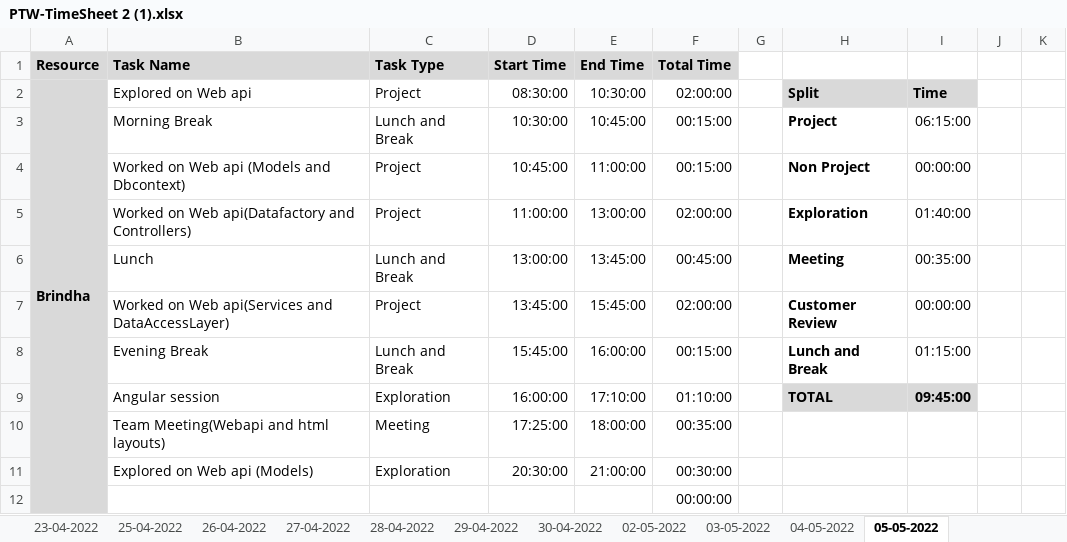
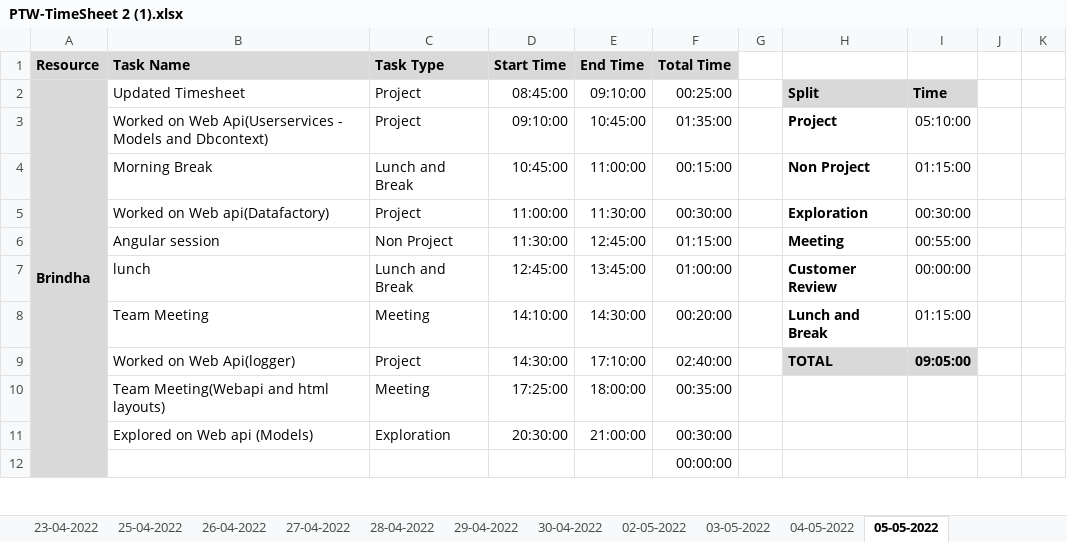
Before and after one commit to AspireTeamGenesis/Profile_Management, an Excel workbook: Process/Timesheet/PTW-TimeSheet 2 (1).xlsx, sheet 05-05-2022, drawn as a sheet; only a part is shown; values as stored, in another font and other column widths than the file's, no borders; conditional formats not drawn; removed rows and columns are numbered as before the commit, all else as after; rows hold the shown columns only; the diff names each change by its address in the sheet, - before the commit and + after, or states it on an @@ line.

Commit message:
Updated timesheet_yoga

```diff
--- a/Process/Timesheet/PTW-TimeSheet 2 (1).xlsx (sheet 05-05-2022)
+++ b/Process/Timesheet/PTW-TimeSheet 2 (1).xlsx (sheet 05-05-2022)
-B2 (Task Name): Explored on Web api
+B2 (Task Name): Updated Timesheet
-D2 (Start Time): 08:30:00
+D2 (Start Time): 08:45:00
-E2 (End Time): 10:30:00
+E2 (End Time): 09:10:00
-F2 (Total Time): 02:00:00
+F2 (Total Time): 00:25:00
+row 3:  | Worked on Web Api(Userservices - Models and Dbcontext) | Project | 09:10:00 | 10:45:00 | 01:35:00 |  | Project | 05:10:00
-D4 (Start Time): 10:30:00
+D4 (Start Time): 10:45:00
-E4 (End Time): 10:45:00
+E4 (End Time): 11:00:00
-H4: Project
+H4: Non Project
-I4: 06:15:00
+I4: 01:15:00
-row 4:  | Worked on Web api (Models and Dbcontext) | Project | 10:45:00 | 11:00:00 | 00:15:00 |  | Non Project | 00:00:00
-B5 (Task Name): Worked on Web api(Datafactory and Controllers)
+B5 (Task Name): Worked on Web api(Datafactory)
-E5 (End Time): 13:00:00
+E5 (End Time): 11:30:00
-F5 (Total Time): 02:00:00
+F5 (Total Time): 00:30:00
-I5: 01:40:00
+I5: 00:30:00
-row 6:  | Lunch | Lunch and Break | 13:00:00 | 13:45:00 | 00:45:00 |  | Meeting | 00:35:00
+row 6:  | Angular session | Non Project | 11:30:00 | 12:45:00 | 01:15:00 |  | Meeting | 00:55:00
-B7 (Task Name): Worked on Web api(Services and DataAccessLayer)
+B7 (Task Name): lunch
-C7 (Task Type): Project
+C7 (Task Type): Lunch and Break
-D7 (Start Time): 13:45:00
+D7 (Start Time): 12:45:00
-E7 (End Time): 15:45:00
+E7 (End Time): 13:45:00
-F7 (Total Time): 02:00:00
+F7 (Total Time): 01:00:00
-row 8:  | Evening Break | Lunch and Break | 15:45:00 | 16:00:00 | 00:15:00 |  | Lunch and Break | 01:15:00
+row 8:  | Team Meeting | Meeting | 14:10:00 | 14:30:00 | 00:20:00 |  | Lunch and Break | 01:15:00
-B9 (Task Name): Angular session
+B9 (Task Name): Worked on Web Api(logger)
-C9 (Task Type): Exploration
+C9 (Task Type): Project
-D9 (Start Time): 16:00:00
+D9 (Start Time): 14:30:00
-F9 (Total Time): 01:10:00
+F9 (Total Time): 02:40:00
-I9: 09:45:00
+I9: 09:05:00
```
Also changed, not shown: sheet 04-05-2022, sheet 02-05-2022, sheet 03-05-2022, formulas that keep their value.
